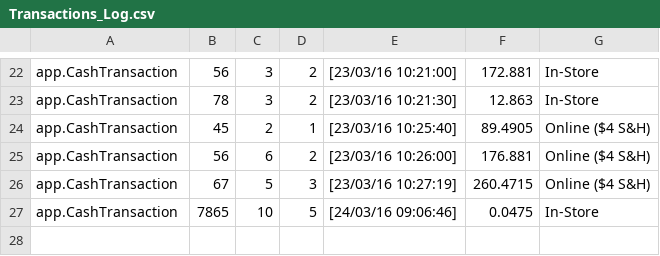
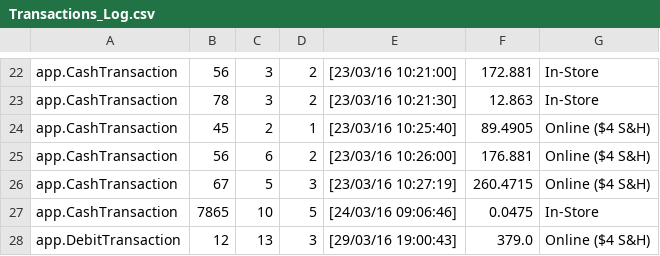
Before and after one commit to KO782KO/Jackscript, a CSV file: Transactions_Log.csv, drawn as a sheet; only a part is shown, gaps mark what is left out; the diff names each change by its address in the sheet, - before the commit and + after, or states it on an @@ line.

```diff
--- a/Transactions_Log.csv
+++ b/Transactions_Log.csv
+row 28: app.DebitTransaction | 12 | 13 | 3 | [29/03/16 19:00:43] | 379.0 | Online ($4 S&H)
```
Also changed, not shown: Customer.csv, Product.csv, 4 other files.
